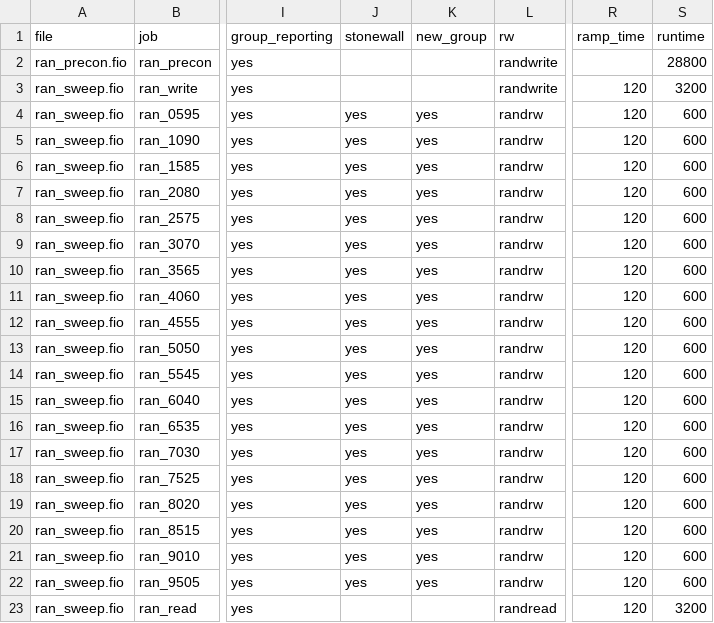
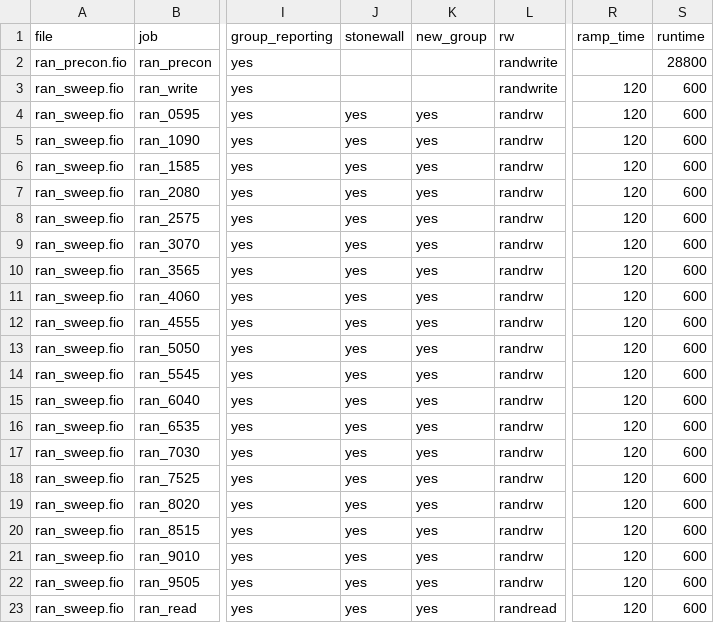
Before and after one commit to kpmckay/fio-scripts, a CSV file: testcases/read_write_sweep.csv, drawn as a sheet; only a part is shown, gaps mark what is left out; the diff names each change by its address in the sheet, - before the commit and + after, or states it on an @@ line.

Commit message:
Add stonewall to ran_read

```diff
--- a/testcases/read_write_sweep.csv
+++ b/testcases/read_write_sweep.csv
-S3 (runtime): 3200
+S3 (runtime): 600
-J23 (stonewall): (empty)
+J23 (stonewall): yes
-K23 (new_group): (empty)
+K23 (new_group): yes
-S23 (runtime): 3200
+S23 (runtime): 600
```
